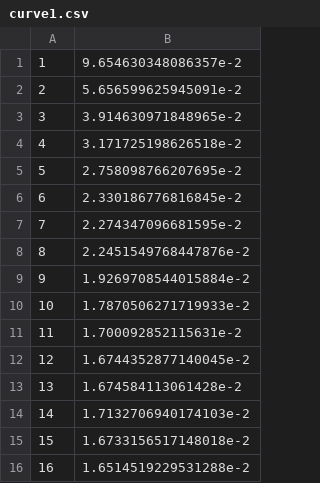
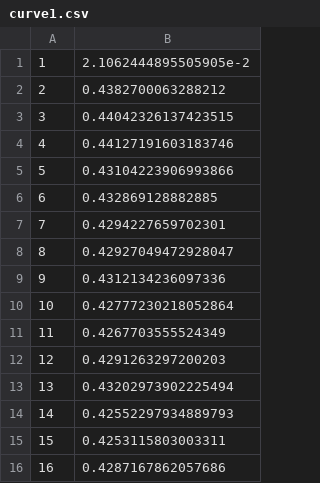
Before and after one commit to iu-parfunc/adaptive-data, a CSV file: adaptive-hashmap/data/hot/report/curve1.csv, drawn as a sheet.

Commit message:
Update benchmark data

```diff
--- a/adaptive-hashmap/data/hot/report/curve1.csv
+++ b/adaptive-hashmap/data/hot/report/curve1.csv
@@ -1,16 +1,16 @@
-1, 9.654630348086357e-2
-2, 5.656599625945091e-2
-3, 3.914630971848965e-2
-4, 3.171725198626518e-2
-5, 2.758098766207695e-2
-6, 2.330186776816845e-2
-7, 2.274347096681595e-2
-8, 2.2451549768447876e-2
-9, 1.9269708544015884e-2
-10, 1.7870506271719933e-2
-11, 1.700092852115631e-2
-12, 1.6744352877140045e-2
-13, 1.674584113061428e-2
-14, 1.7132706940174103e-2
-15, 1.6733156517148018e-2
-16, 1.6514519229531288e-2
+1, 2.1062444895505905e-2
+2, 0.4382700063288212
+3, 0.44042326137423515
+4, 0.44127191603183746
+5, 0.43104223906993866
+6, 0.432869128882885
+7, 0.4294227659702301
+8, 0.42927049472928047
+9, 0.4312134236097336
+10, 0.42777230218052864
+11, 0.4267703555524349
+12, 0.4291263297200203
+13, 0.43202973902225494
+14, 0.42552297934889793
+15, 0.4253115803003311
+16, 0.4287167862057686
```
Also changed, not shown: adaptive-hashmap/data/cold/report/curve1.csv, adaptive-hashmap/data/cold/report/curve2.csv, 15 other files.
